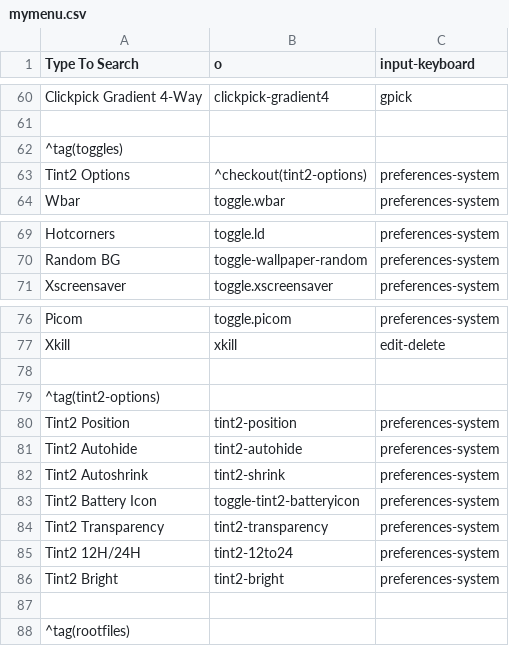
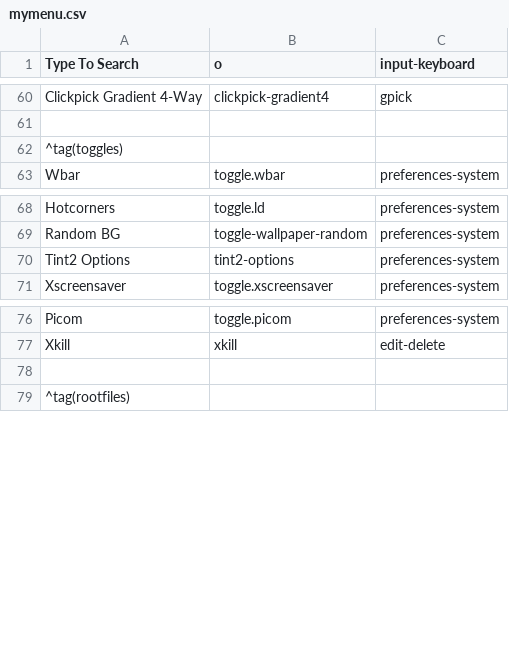
Before and after one commit to sleekmason/Lilidog-i386, a CSV file: config/includes.chroot_after_packages/etc/skel/.config/jgmenu/jgmenu.bak/mymenu.csv, drawn as a sheet; only a part is shown, gaps mark what is left out; removed rows and columns are numbered as before the commit, all else as after; the diff names each change by its address in the sheet, - before the commit and + after, or states it on an @@ line.

Commit message:
Created yad dialog for the tint2 options in the toggles menu. - added .desktop file for LD-installers to /usr/share/applications. - Moved tint2 options in menu and changed format to yad dialog. - Changed icons in tint2 options dialog in panel to use same icons.

```diff
--- a/config/includes.chroot_after_packages/etc/skel/.config/jgmenu/jgmenu.bak/mymenu.csv
+++ b/config/includes.chroot_after_packages/etc/skel/.config/jgmenu/jgmenu.bak/mymenu.csv
-row 63: Tint2 Options | ^checkout(tint2-options) | preferences-system
+row 70: Tint2 Options | tint2-options | preferences-system
-row 78: (empty)
-row 79: ^tag(tint2-options)
-row 80: Tint2 Position | tint2-position | preferences-system
-row 81: Tint2 Autohide | tint2-autohide | preferences-system
-row 82: Tint2 Autoshrink | tint2-shrink | preferences-system
-row 83: Tint2 Battery Icon | toggle-tint2-batteryicon | preferences-system
-row 84: Tint2 Transparency | tint2-transparency | preferences-system
-row 85: Tint2 12H/24H | tint2-12to24 | preferences-system
-row 86: Tint2 Bright | tint2-bright | preferences-system
```
Also changed, not shown: config/includes.chroot_after_packages/etc/skel/.config/jgmenu/mymenu.csv, 4 other files.
